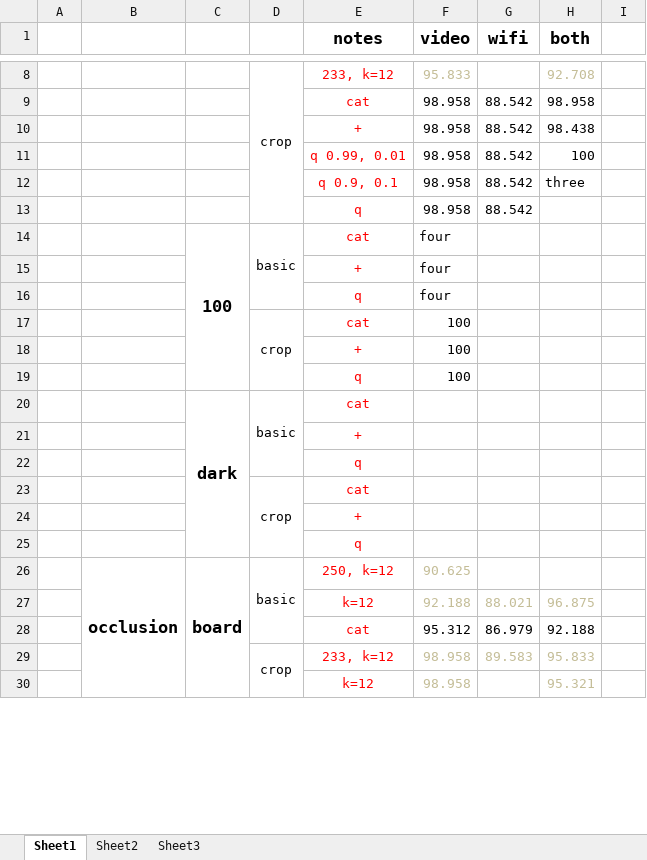
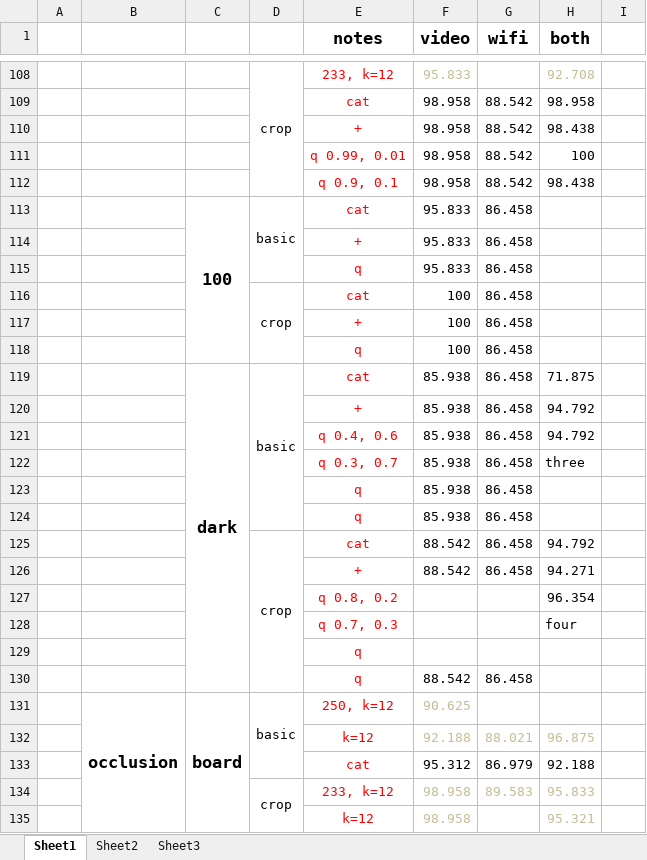
Before and after one commit to Augists/ViFi, an Excel workbook: result.xlsx, sheet Sheet1, drawn as a sheet; only a part is shown, gaps mark what is left out; values as stored, in another font and other column widths than the file's, no borders; removed rows and columns are numbered as before the commit, all else as after; the diff covers the shown part only; the diff names each change by its address in the sheet, - before the commit and + after, or states it on an @@ line.

Commit message:
LLM model collect datasets

```diff
--- a/result.xlsx (sheet Sheet1)
+++ b/result.xlsx (sheet Sheet1)
-H112 (both): three
+H112 (both): 98.438
-row 13:  |  |  |  | q | 98.958 | 88.542
-F113 (video): four
+F113 (video): 95.833
-G113 (wifi): (empty)
+G113 (wifi): 86.458
-row 15:  |  |  |  | + | four
-row 16:  |  |  |  | q | four
+row 114:  |  |  |  | + | 95.833 | 86.458
+row 115:  |  |  |  | q | 95.833 | 86.458
-G116:G119 (wifi): (empty)
+G116:G119 (wifi): 86.458
-D20:D22 merged
+D119:D124 merged
-F119 (video): (empty)
+F119 (video): 85.938
-H119 (both): (empty)
+H119 (both): 71.875
-row 21:  |  |  |  | +
+row 120:  |  |  |  | + | 85.938 | 86.458 | 94.792
+row 121:  |  |  |  | q 0.4, 0.6 | 85.938 | 86.458 | 94.792
+row 122:  |  |  |  | q 0.3, 0.7 | 85.938 | 86.458 | three
+row 123:  |  |  |  | q | 85.938 | 86.458
+row 124:  |  |  |  | q | 85.938 | 86.458
+row 125:  |  |  | crop | cat | 88.542 | 86.458 | 94.792
+row 126:  |  |  |  | + | 88.542 | 86.458 | 94.271
+row 127:  |  |  |  | q 0.8, 0.2 |  |  | 96.354
+row 128:  |  |  |  | q 0.7, 0.3 |  |  | four
-row 23:  |  |  | crop | cat
-row 24:  |  |  |  | +
-row 25:  |  |  |  | q
+row 130:  |  |  |  | q | 88.542 | 86.458
```
Also changed, not shown: 122 added rows, 10 removed rows and 9 edited cells elsewhere in this sheet, 5 other files.
